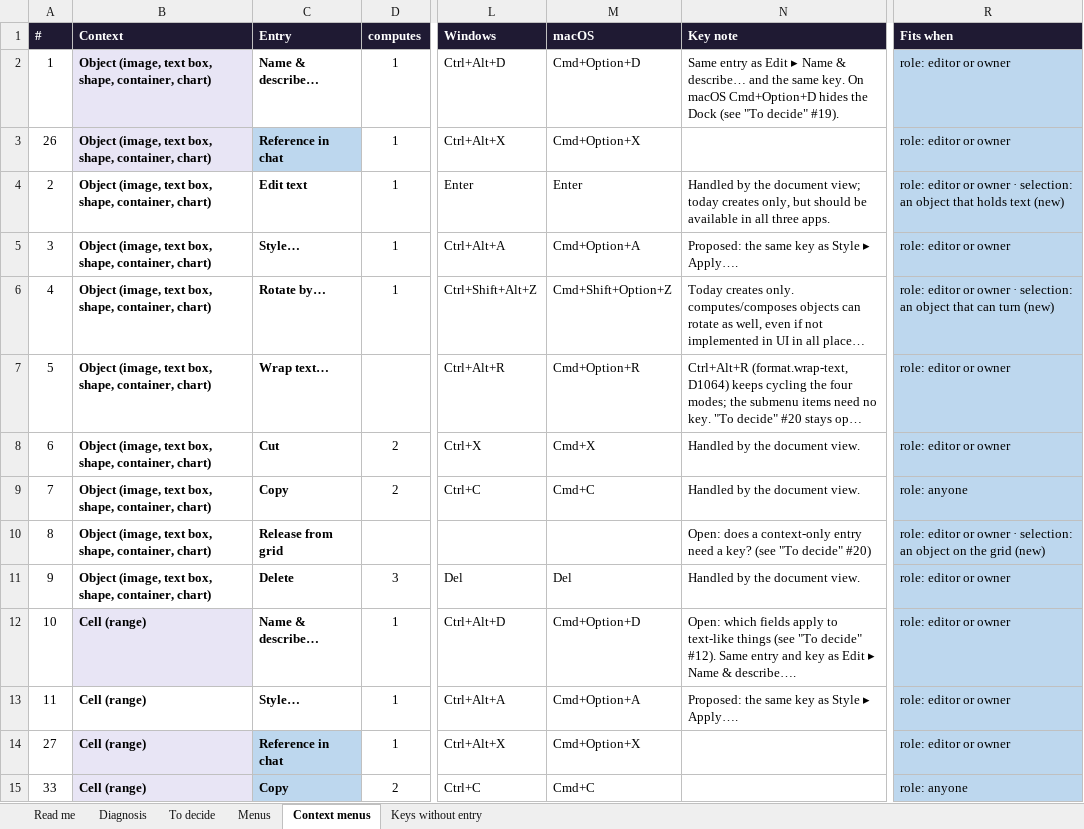
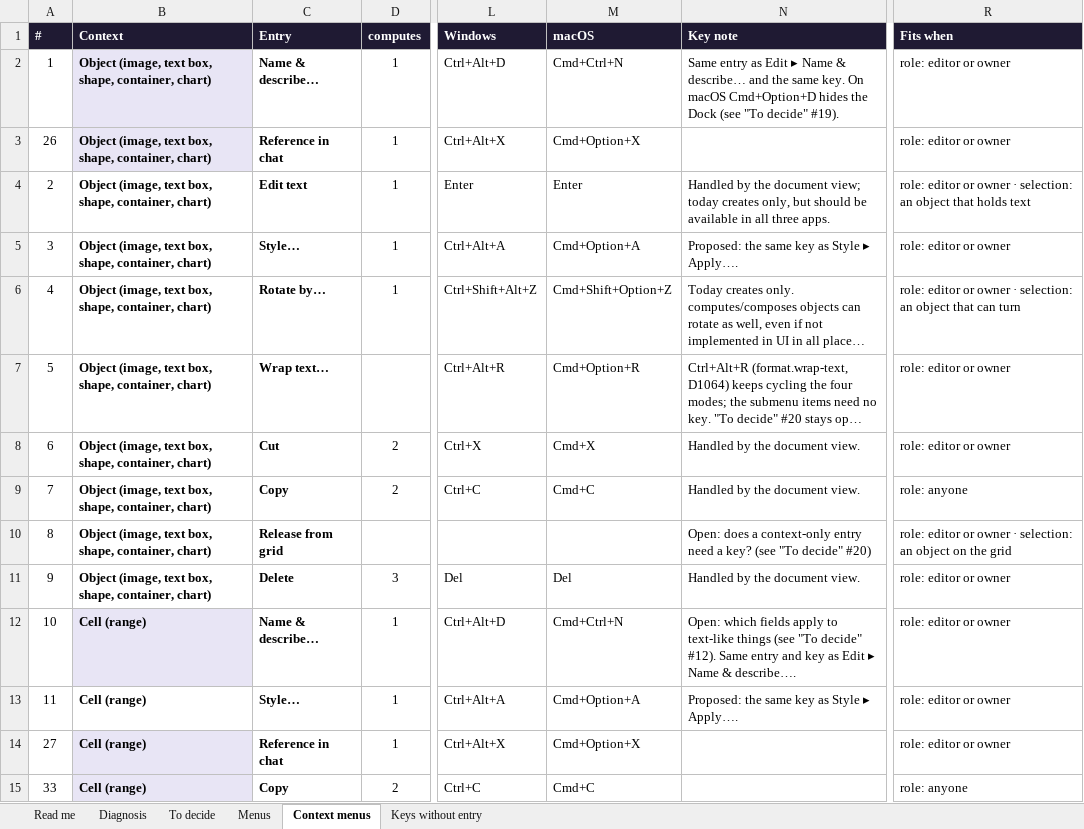
Before and after one commit to claudiaoffice/claudia, an Excel workbook: claudiaoffice-log/notes/claudia-menus.xlsx, sheet Context menus, drawn as a sheet; only a part is shown, gaps mark what is left out; long unchanged cells end in …; values as stored, in another font and other column widths than the file's, no borders; conditional formats not drawn; the diff covers the shown part only; the diff names each change by its address in the sheet, - before the commit and + after, or states it on an @@ line.

```diff
--- a/claudiaoffice-log/notes/claudia-menus.xlsx (sheet Context menus)
+++ b/claudiaoffice-log/notes/claudia-menus.xlsx (sheet Context menus)
-M2 (macOS): Cmd+Option+D
+M2 (macOS): Cmd+Ctrl+N
-R2:R15 fill: #BDD7EE
+R2:R15 fill: none
-C3 fill: #BDD7EE
+C3 fill: none
-R4 (Fits when): …holds text (new)
+R4 (Fits when): …holds text
-R6 (Fits when): …can turn (new)
+R6 (Fits when): …can turn
-R10 (Fits when): …the grid (new)
+R10 (Fits when): …the grid
-M12 (macOS): Cmd+Option+D
+M12 (macOS): Cmd+Ctrl+N
-C14:C15 fill: #BDD7EE
+C14:C15 fill: none
```
Also changed, not shown: 2 added rows, 8 edited cells and cell formats elsewhere in this sheet, sheet Diagnosis, sheet Menus, sheet To decide, sheet Read me, formulas that keep their value, 9 other files.
